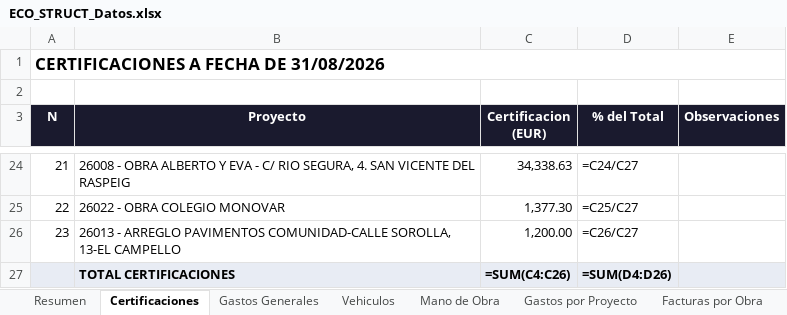
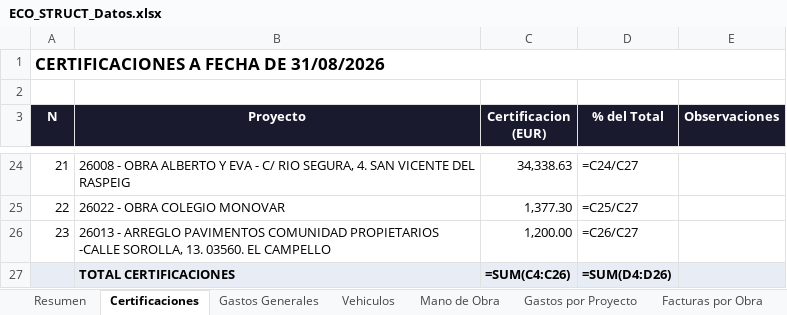
Before and after one commit to juanjosemas/dashboard, an Excel workbook: ECO_STRUCT_Datos.xlsx, sheet Certificaciones, drawn as a sheet; only a part is shown, gaps mark what is left out; values as stored, in another font and other column widths than the file's, no borders; formulas without a stored value are shown as written; the diff names each change by its address in the sheet, - before the commit and + after, or states it on an @@ line.

```diff
--- a/ECO_STRUCT_Datos.xlsx (sheet Certificaciones)
+++ b/ECO_STRUCT_Datos.xlsx (sheet Certificaciones)
-B26 (Proyecto): …ARREGLO PAVIMENTOS COMUNIDAD-CALLE SOROLLA, 13-EL CAMPELLO
+B26 (Proyecto): …ARREGLO PAVIMENTOS COMUNIDAD PROPIETARIOS -CALLE SOROLLA, 13. 03560. EL CAMPELLO
```
Also changed, not shown: dashboard/CERTIFICACIONES POR MESES 2026.xlsx, 3 other files.
